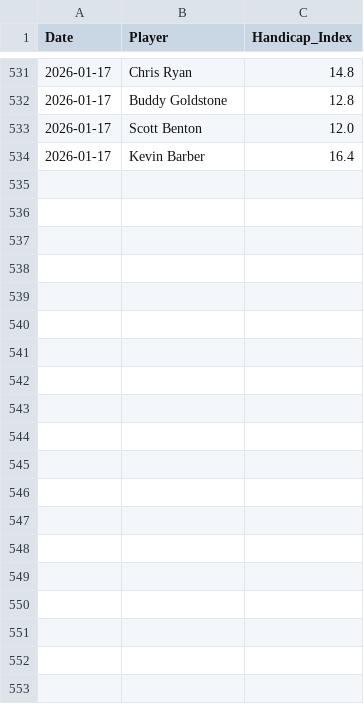
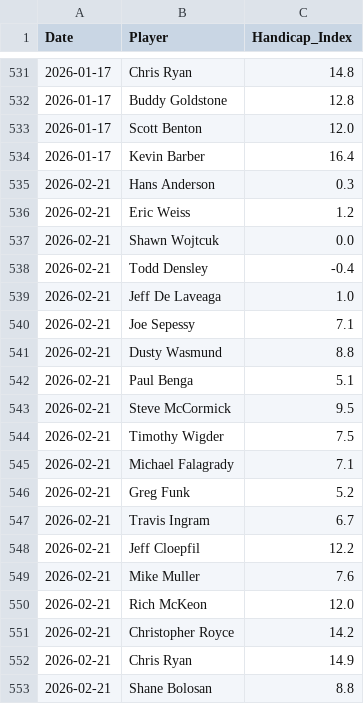
Before and after one commit to CJROYCE4311/website-sg-sg, a CSV file: data/handicaps.csv, drawn as a sheet; only a part is shown, gaps mark what is left out; the diff covers the shown part only.

```diff
--- a/data/handicaps.csv
+++ b/data/handicaps.csv
@@ -534 +534,20 @@ Date,Player,Handicap_Index
 2026-01-17,Kevin Barber,16.4
+2026-02-21,Hans Anderson,0.3
+2026-02-21,Eric Weiss,1.2
+2026-02-21,Shawn Wojtcuk,0.0
+2026-02-21,Todd Densley,-0.4
+2026-02-21,Jeff De Laveaga,1.0
+2026-02-21,Joe Sepessy,7.1
+2026-02-21,Dusty Wasmund,8.8
+2026-02-21,Paul Benga,5.1
+2026-02-21,Steve McCormick,9.5
+2026-02-21,Timothy Wigder,7.5
+2026-02-21,Michael Falagrady,7.1
+2026-02-21,Greg Funk,5.2
+2026-02-21,Travis Ingram,6.7
+2026-02-21,Jeff Cloepfil,12.2
+2026-02-21,Mike Muller,7.6
+2026-02-21,Rich McKeon,12.0
+2026-02-21,Christopher Royce,14.2
+2026-02-21,Chris Ryan,14.9
+2026-02-21,Shane Bolosan,8.8
```
Also changed, not shown: 11 added rows elsewhere in this file, data/financials.csv, data/scores.csv, 10 other files.
